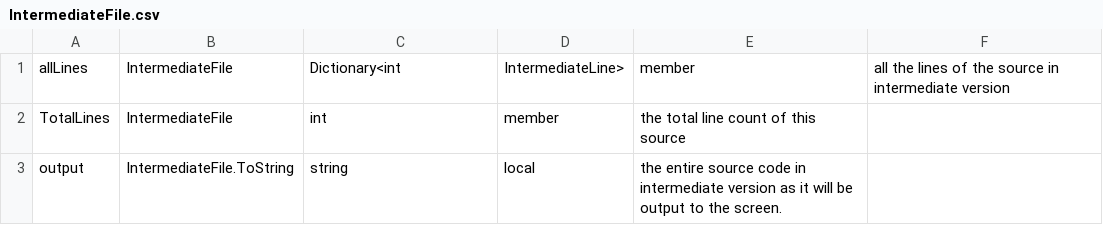
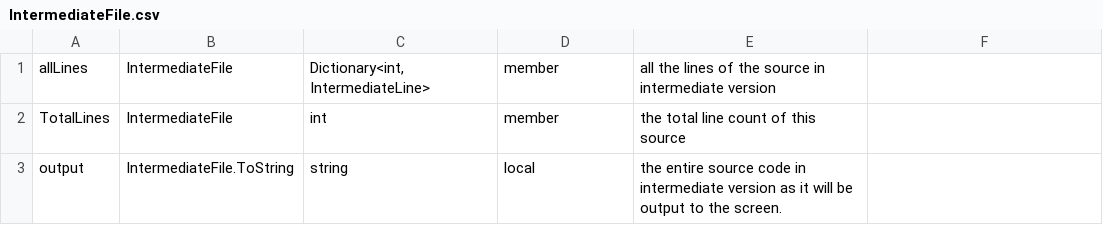
Before and after one commit to jpeddicord/cse560, a CSV file: Assembler/Assembler/IntermediateFile.csv, drawn as a sheet.

```diff
--- a/Assembler/Assembler/IntermediateFile.csv
+++ b/Assembler/Assembler/IntermediateFile.csv
@@ -1,2 +1,2 @@
-allLines,IntermediateFile,Dictionary<int, IntermediateLine>,member,all the lines of the source in intermediate version
+allLines,IntermediateFile,"Dictionary<int, IntermediateLine>",member,all the lines of the source in intermediate version
 TotalLines,IntermediateFile,int,member,the total line count of this source
```
Also changed, not shown: Assembler/Assembler/Parser.csv.
